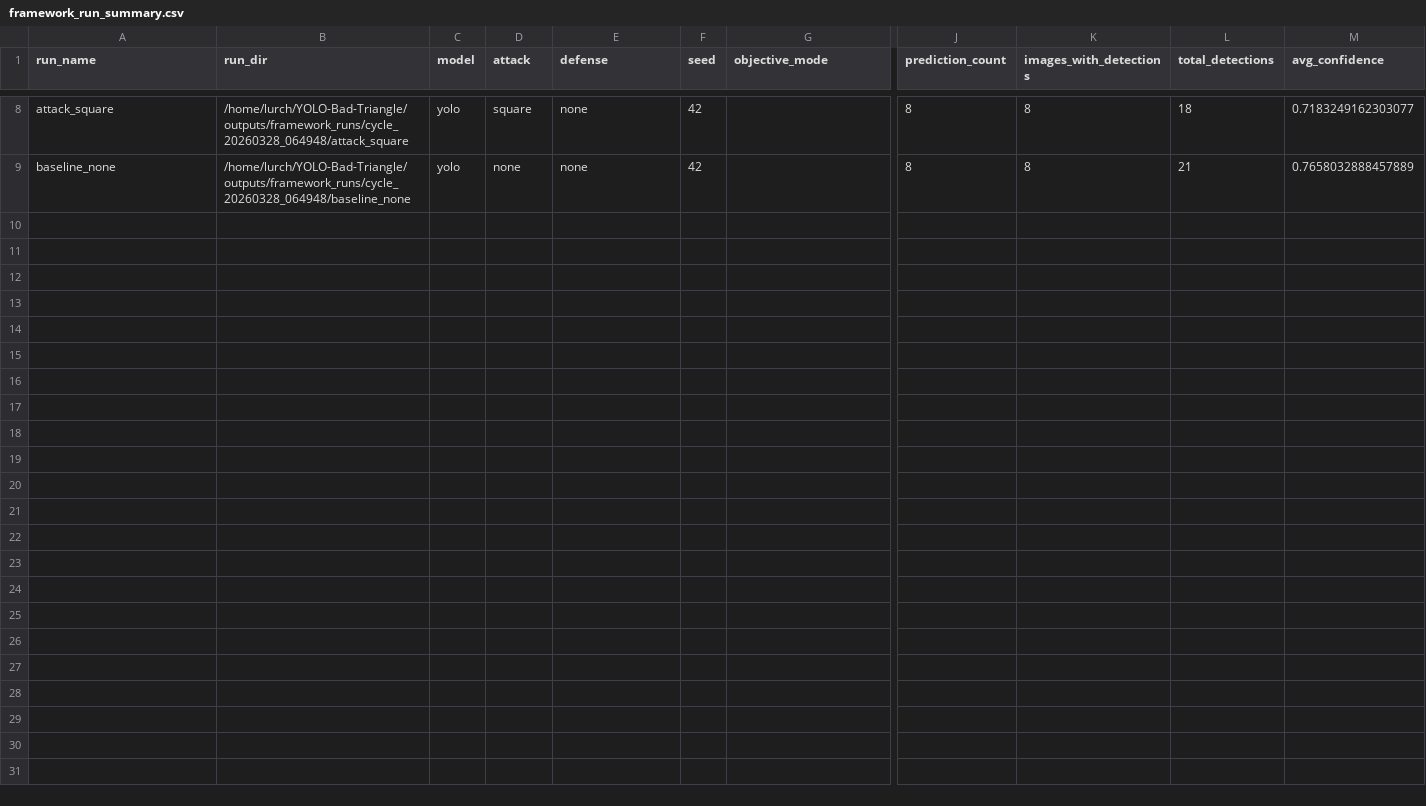
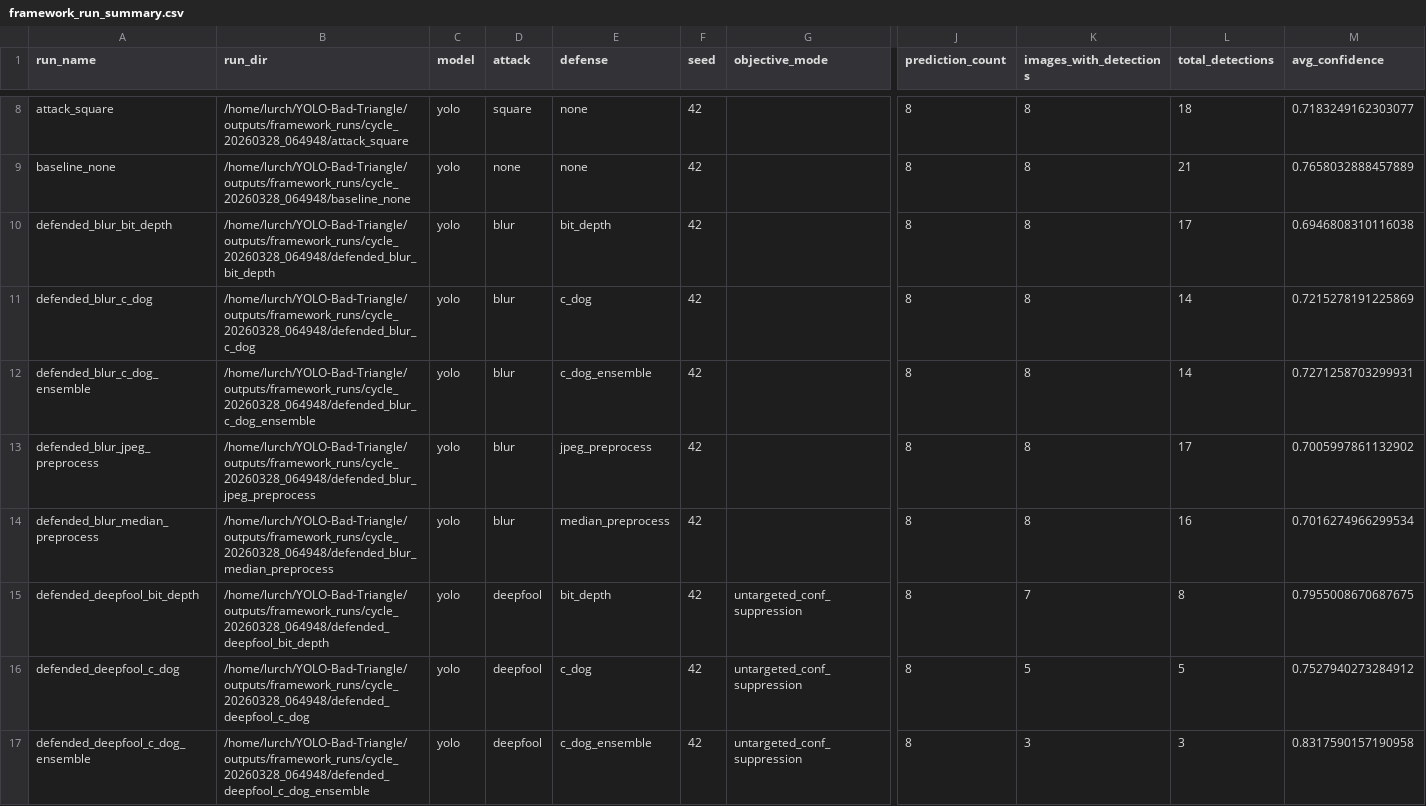
Before and after one commit to Cmaddock99/YOLO-Bad-Triangle, a CSV file: outputs/framework_reports/cycle_20260328_064948/framework_run_summary.csv, drawn as a sheet; only a part is shown, gaps mark what is left out; rows hold the shown columns only; the diff covers the shown part only; the diff names each change by its address in the sheet, - before the commit and + after, or states it on an @@ line.

Commit message:
auto_cycle: cycle_20260328_064948 phase 2/matrix complete
Top attacks : deepfool, eot_pgd, blur
Top defenses: jpeg_preprocess, bit_depth, median_preprocess

*** PARTIAL — phases 3–4 still pending ***
See outputs/cycle_status.md for live status.

```diff
--- a/outputs/framework_reports/cycle_20260328_064948/framework_run_summary.csv
+++ b/outputs/framework_reports/cycle_20260328_064948/framework_run_summary.csv
+row 10: defended_blur_bit_depth | /home/lurch/YOLO-Bad-Triangle/outputs/framework_runs/cycle_20260328_064948/defended_blur_bit_depth | yolo | blur | bit_depth | 42 |  | 8 | 8 | 17 | 0.6946808310116038
+row 11: defended_blur_c_dog | /home/lurch/YOLO-Bad-Triangle/outputs/framework_runs/cycle_20260328_064948/defended_blur_c_dog | yolo | blur | c_dog | 42 |  | 8 | 8 | 14 | 0.7215278191225869
+row 12: defended_blur_c_dog_ensemble | /home/lurch/YOLO-Bad-Triangle/outputs/framework_runs/cycle_20260328_064948/defended_blur_c_dog_ensemble | yolo | blur | c_dog_ensemble | 42 |  | 8 | 8 | 14 | 0.7271258703299931
+row 13: defended_blur_jpeg_preprocess | /home/lurch/YOLO-Bad-Triangle/outputs/framework_runs/cycle_20260328_064948/defended_blur_jpeg_preprocess | yolo | blur | jpeg_preprocess | 42 |  | 8 | 8 | 17 | 0.7005997861132902
+row 14: defended_blur_median_preprocess | /home/lurch/YOLO-Bad-Triangle/outputs/framework_runs/cycle_20260328_064948/defended_blur_median_preprocess | yolo | blur | median_preprocess | 42 |  | 8 | 8 | 16 | 0.7016274966299534
+row 15: defended_deepfool_bit_depth | /home/lurch/YOLO-Bad-Triangle/outputs/framework_runs/cycle_20260328_064948/defended_deepfool_bit_depth | yolo | deepfool | bit_depth | 42 | untargeted_conf_suppression | 8 | 7 | 8 | 0.7955008670687675
+row 16: defended_deepfool_c_dog | /home/lurch/YOLO-Bad-Triangle/outputs/framework_runs/cycle_20260328_064948/defended_deepfool_c_dog | yolo | deepfool | c_dog | 42 | untargeted_conf_suppression | 8 | 5 | 5 | 0.7527940273284912
+row 17: defended_deepfool_c_dog_ensemble | /home/lurch/YOLO-Bad-Triangle/outputs/framework_runs/cycle_20260328_064948/defended_deepfool_c_dog_ensemble | yolo | deepfool | c_dog_ensemble | 42 | untargeted_conf_suppression | 8 | 3 | 3 | 0.8317590157190958
```
Also changed, not shown: 7 added rows elsewhere in this file, 4 other files.
